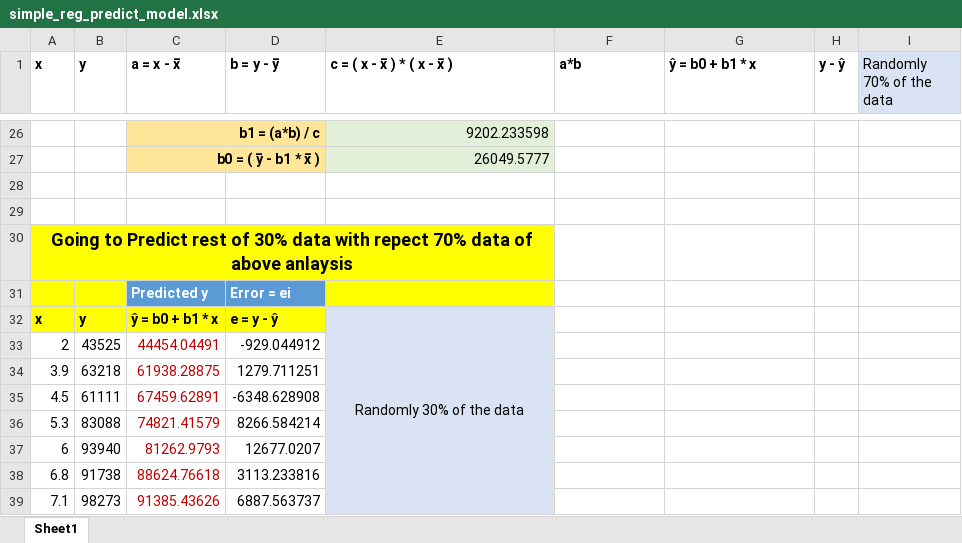
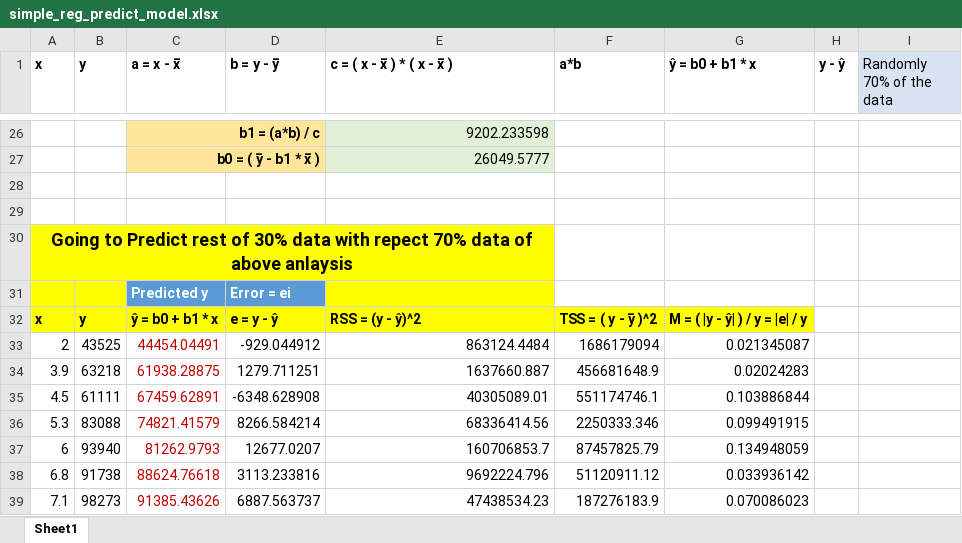
Before and after one commit to pv05/linear_Regression, an Excel workbook: simple_reg_predict_model.xlsx, sheet Sheet1, drawn as a sheet; only a part is shown, gaps mark what is left out; values as stored, in another font and other column widths than the file's, no borders; table styles not drawn; removed rows and columns are numbered as before the commit, all else as after; the diff covers the shown part only; the diff names each change by its address in the sheet, - before the commit and + after, or states it on an @@ line.

```diff
--- a/simple_reg_predict_model.xlsx (sheet Sheet1)
+++ b/simple_reg_predict_model.xlsx (sheet Sheet1)
-E32 (c = ( x - x̅ ) * ( x - x̅ )): Randomly 30% of the data
+E32 (c = ( x - x̅ ) * ( x - x̅ )): RSS = (y - ŷ)^2
@@ E32 fill: #DAE3F3 → #FFFF00, bold: off → on, alignment: center → left @@
-E32:E41 merged
-F32 (a*b): (empty)
+F32 (a*b): TSS = ( y - y̅ )^2
-F32:G32 fill: none
+F32:G32 fill: #FFFF00
-G32 (ŷ = b0 + b1 * x): (empty)
+G32 (ŷ = b0 + b1 * x): M = ( |y - ŷ| ) / y = |e| / y
-E33 (c = ( x - x̅ ) * ( x - x̅ )): (empty)
+E33 (c = ( x - x̅ ) * ( x - x̅ )): 863124.4484
-E33:E39 fill: #DAE3F3
+E33:E39 fill: none
-F33 (a*b): (empty)
+F33 (a*b): 1686179094
-G33 (ŷ = b0 + b1 * x): (empty)
+G33 (ŷ = b0 + b1 * x): 0.021345087
-E34 (c = ( x - x̅ ) * ( x - x̅ )): (empty)
+E34 (c = ( x - x̅ ) * ( x - x̅ )): 1637660.887
-F34 (a*b): (empty)
+F34 (a*b): 456681648.9
-G34 (ŷ = b0 + b1 * x): (empty)
+G34 (ŷ = b0 + b1 * x): 0.02024283
-E35 (c = ( x - x̅ ) * ( x - x̅ )): (empty)
+E35 (c = ( x - x̅ ) * ( x - x̅ )): 40305089.01
-F35 (a*b): (empty)
+F35 (a*b): 551174746.1
-G35 (ŷ = b0 + b1 * x): (empty)
+G35 (ŷ = b0 + b1 * x): 0.103886844
-E36 (c = ( x - x̅ ) * ( x - x̅ )): (empty)
+E36 (c = ( x - x̅ ) * ( x - x̅ )): 68336414.56
-F36 (a*b): (empty)
+F36 (a*b): 2250333.346
-G36 (ŷ = b0 + b1 * x): (empty)
+G36 (ŷ = b0 + b1 * x): 0.099491915
-E37 (c = ( x - x̅ ) * ( x - x̅ )): (empty)
+E37 (c = ( x - x̅ ) * ( x - x̅ )): 160706853.7
-F37 (a*b): (empty)
+F37 (a*b): 87457825.79
-G37 (ŷ = b0 + b1 * x): (empty)
+G37 (ŷ = b0 + b1 * x): 0.134948059
-E38 (c = ( x - x̅ ) * ( x - x̅ )): (empty)
+E38 (c = ( x - x̅ ) * ( x - x̅ )): 9692224.796
-F38 (a*b): (empty)
+F38 (a*b): 51120911.12
-G38 (ŷ = b0 + b1 * x): (empty)
+G38 (ŷ = b0 + b1 * x): 0.033936142
-E39 (c = ( x - x̅ ) * ( x - x̅ )): (empty)
+E39 (c = ( x - x̅ ) * ( x - x̅ )): 47438534.23
-F39 (a*b): (empty)
+F39 (a*b): 187276183.9
-G39 (ŷ = b0 + b1 * x): (empty)
+G39 (ŷ = b0 + b1 * x): 0.070086023
```
Also changed, not shown: 7 added rows, 7 edited cells and cell formats elsewhere in this sheet, 1 other file.
